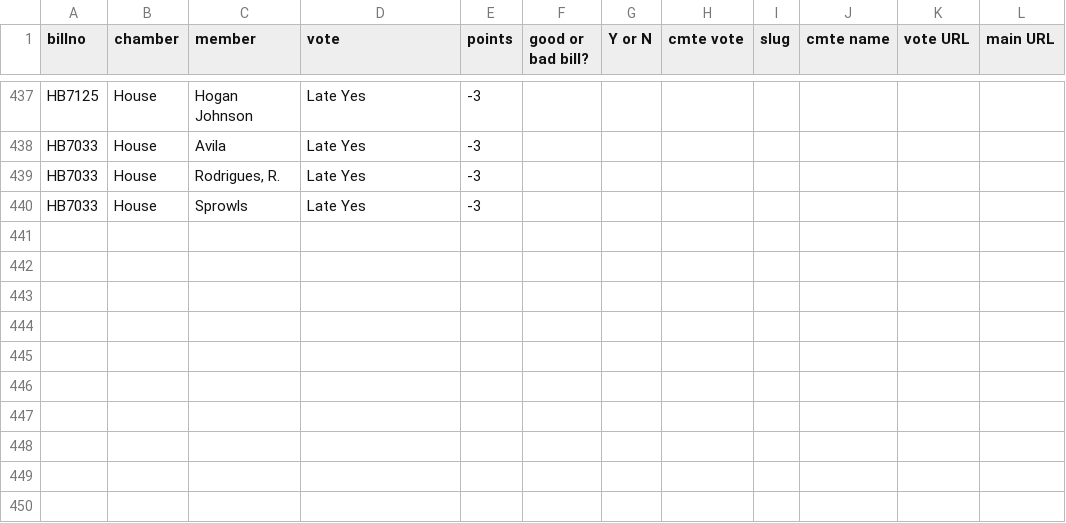
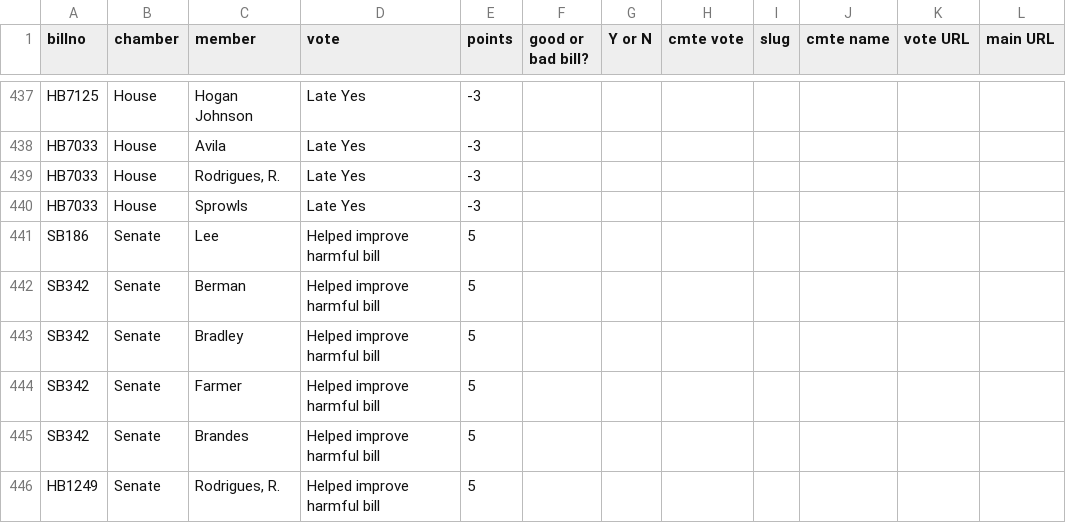
Before and after one commit to PalmBeachPost/SunshineScorecard, a CSV file: extracredits2.csv, drawn as a sheet; only a part is shown, gaps mark what is left out; the diff names each change by its address in the sheet, - before the commit and + after, or states it on an @@ line.

```diff
--- a/extracredits2.csv
+++ b/extracredits2.csv
+row 441: SB186 | Senate | Lee | Helped improve harmful bill | 5
+row 442: SB342 | Senate | Berman | Helped improve harmful bill | 5
+row 443: SB342 | Senate | Bradley | Helped improve harmful bill | 5
+row 444: SB342 | Senate | Farmer | Helped improve harmful bill | 5
+row 445: SB342 | Senate | Brandes | Helped improve harmful bill | 5
+row 446: HB1249 | Senate | Rodrigues, R. | Helped improve harmful bill | 5
```
Also changed, not shown: autovotes2.csv, billlist2.csv, 6 other files.
